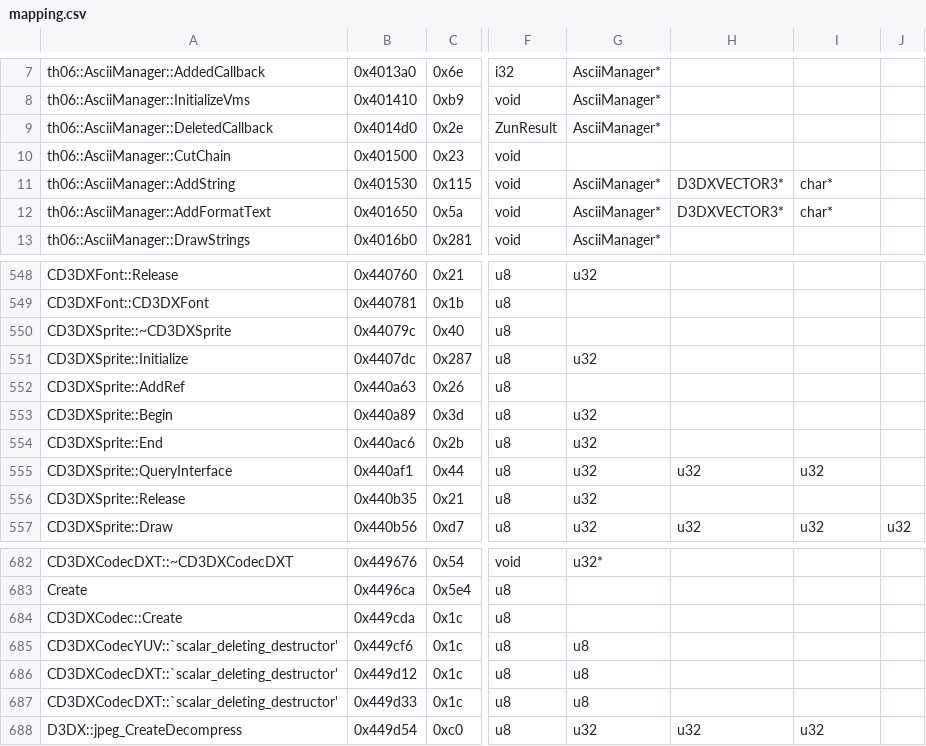
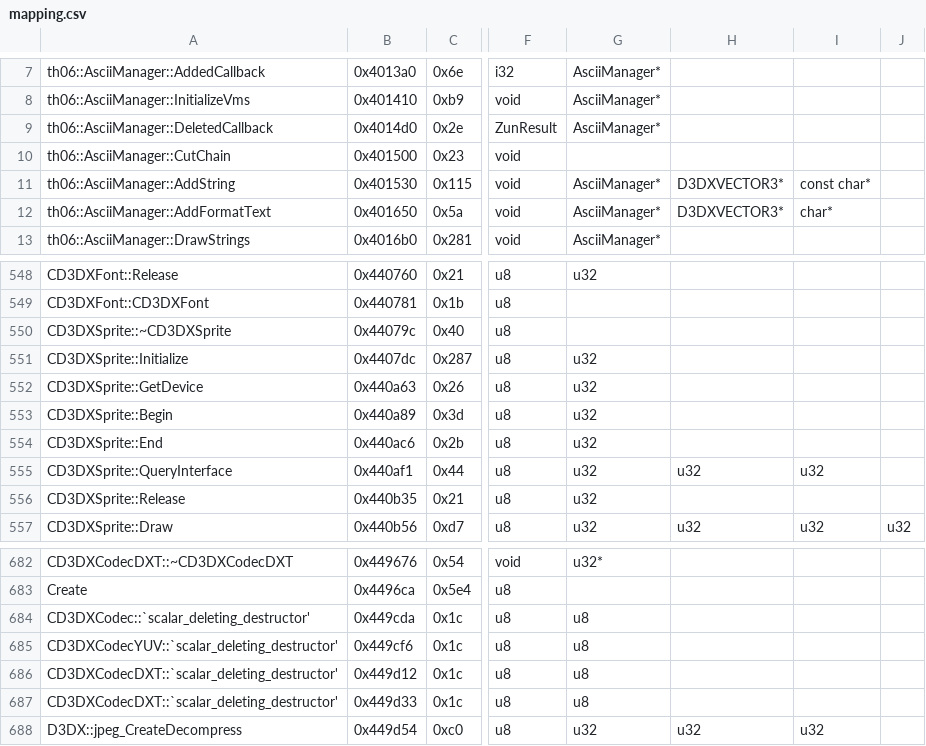
Before and after one commit to Ritosa2333/eagler-touhou, a CSV file: config/mapping.csv, drawn as a sheet; only a part is shown, gaps mark what is left out; the diff names each change by its address in the sheet, - before the commit and + after, or states it on an @@ line.

Commit message:
Some adjustments
A char cannot be null. that is a null byte.

```diff
--- a/config/mapping.csv
+++ b/config/mapping.csv
-I11: char*
+I11: const char*
-A552: CD3DXSprite::AddRef
+A552: CD3DXSprite::GetDevice
-G552: (empty)
+G552: u32
-A684: CD3DXCodec::Create
+A684: CD3DXCodec::`scalar_deleting_destructor'
-G684: (empty)
+G684: u8
```
Also changed, not shown: 9 other files.
